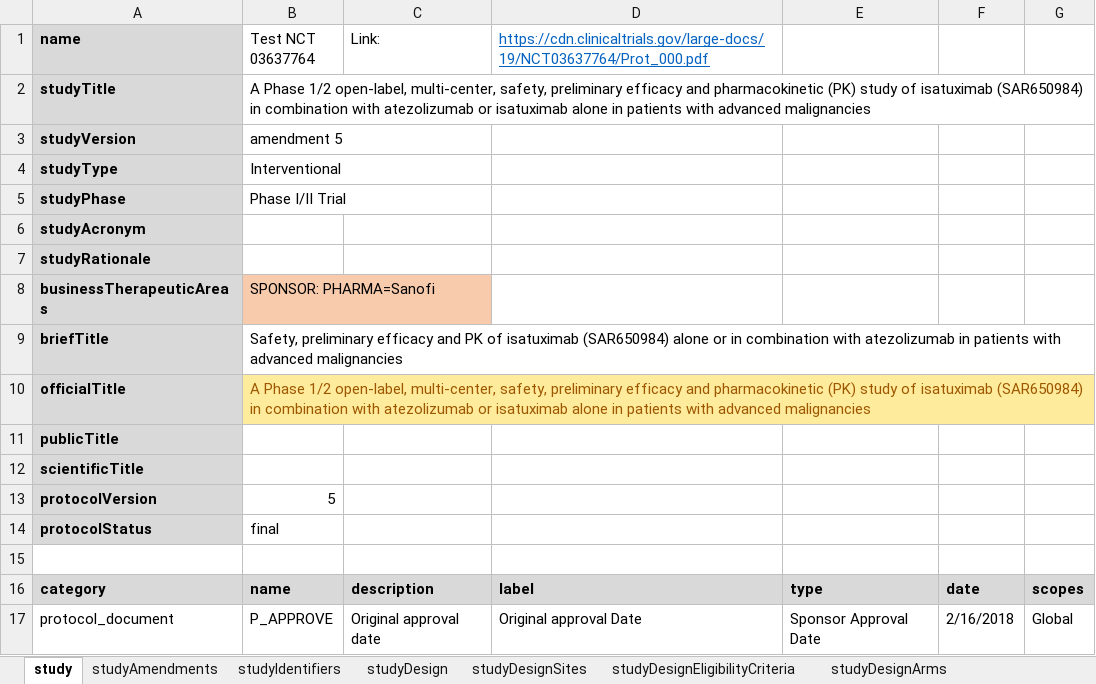
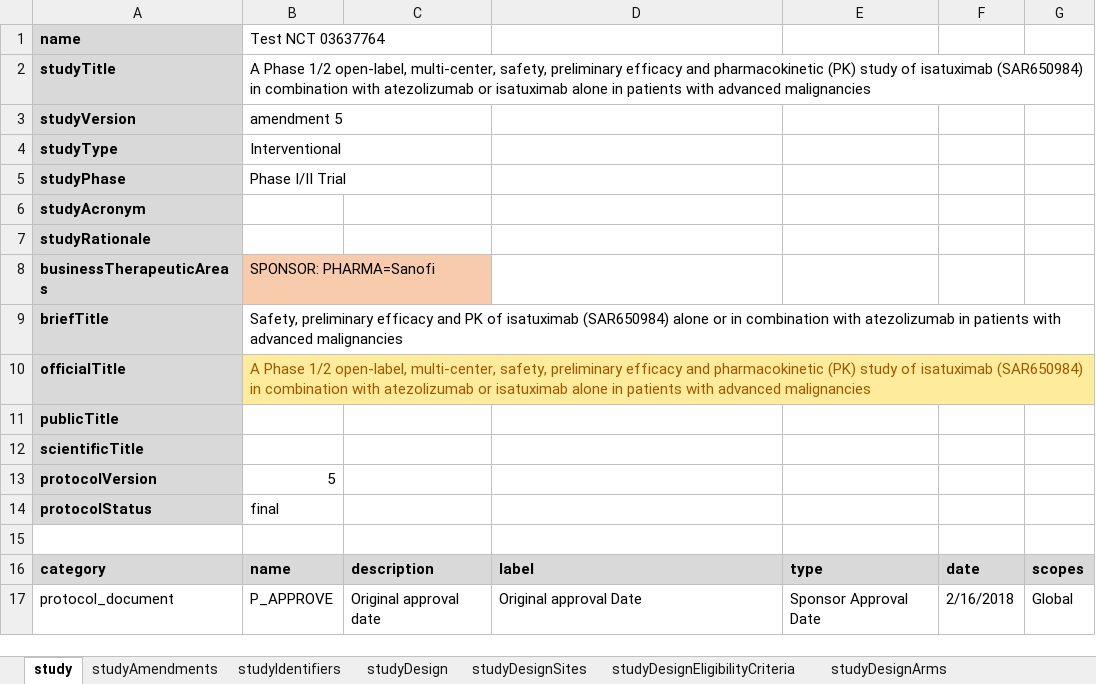
Before and after one commit to data4knowledge/usdm_data, an Excel workbook: source_data/protocols/NCT03637764_Sanofi_Oncology/Sanofi_NCT03637764_Oncology.xlsx, sheet study, drawn as a sheet; values as stored, in another font and other column widths than the file's, no borders; the diff names each change by its address in the sheet, - before the commit and + after, or states it on an @@ line.

Commit message:
Tweak to Sanofi study

```diff
--- a/source_data/protocols/NCT03637764_Sanofi_Oncology/Sanofi_NCT03637764_Oncology.xlsx (sheet study)
+++ b/source_data/protocols/NCT03637764_Sanofi_Oncology/Sanofi_NCT03637764_Oncology.xlsx (sheet study)
-C1: Link:
+C1: (empty)
-D1: https://cdn.clinicaltrials.gov/large-docs/19/NCT03637764/Prot_000.pdf
+D1: (empty)
```
Also changed, not shown: sheet studyIdentifiers, 6 other files.
